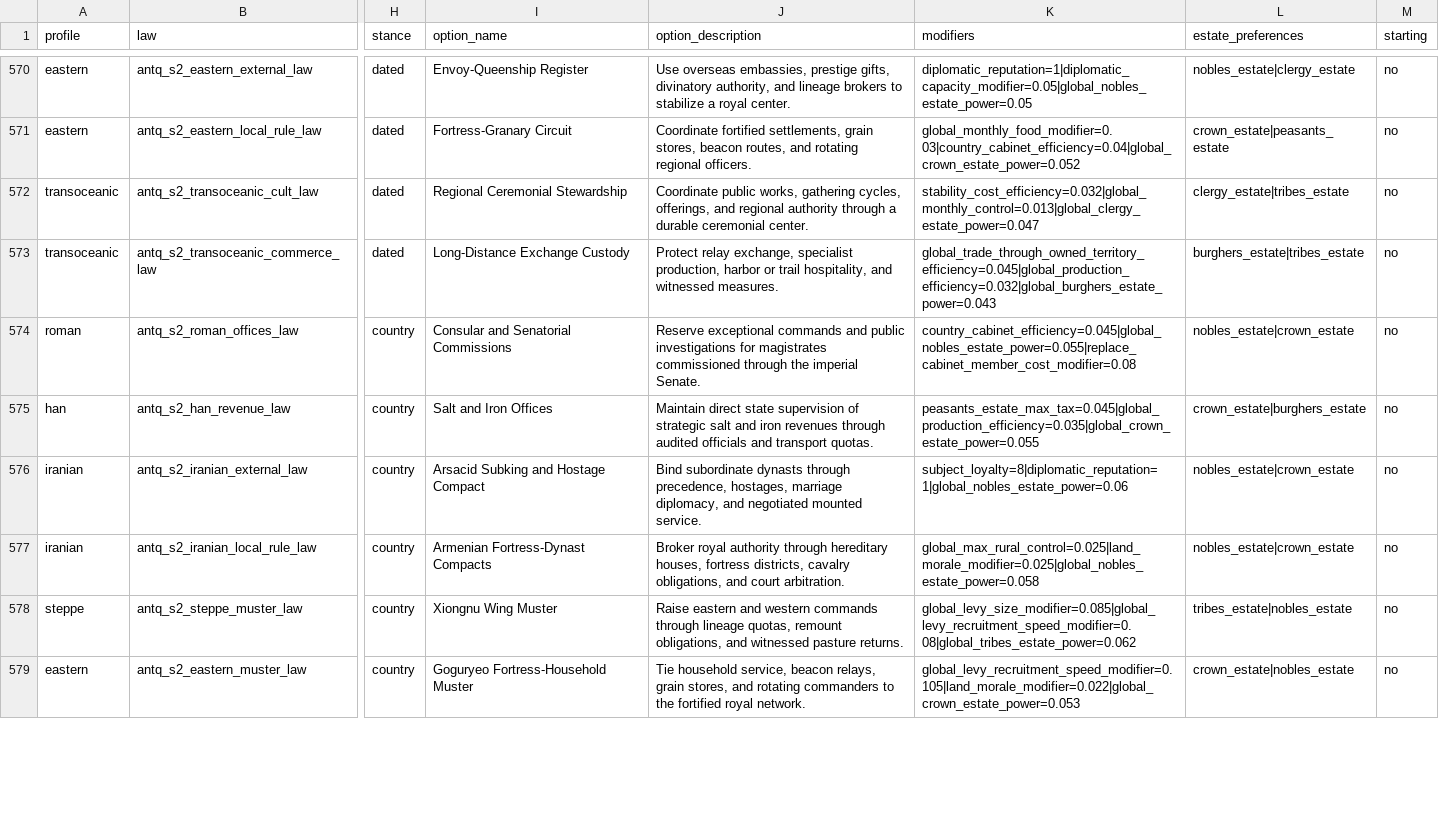
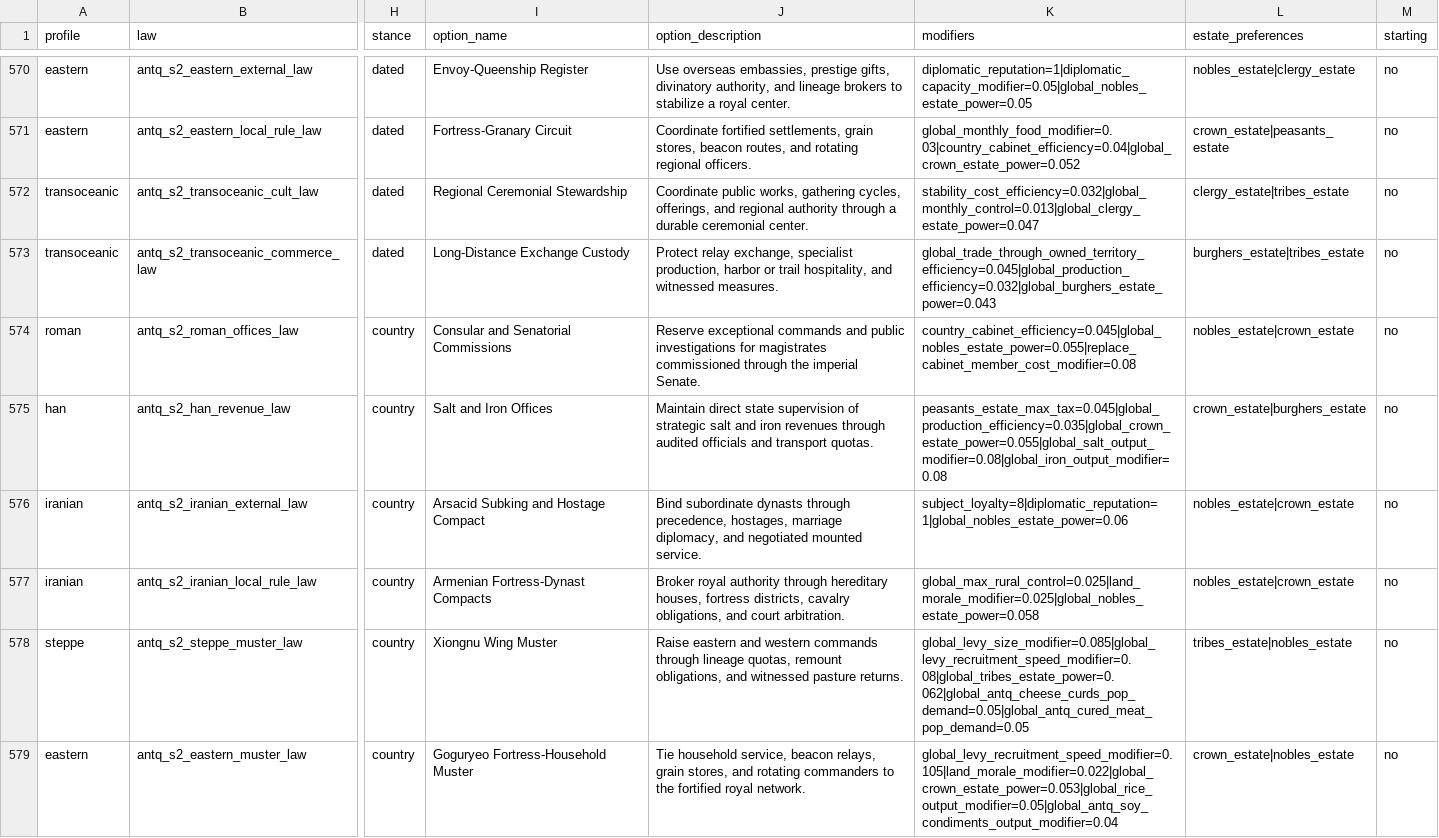
Before and after one commit to Rockydo/antiqvitas, a CSV file: docs/m6/ancient_law_options.csv, drawn as a sheet; only a part is shown, gaps mark what is left out; the diff covers the shown part only; the diff names each change by its address in the sheet, - before the commit and + after, or states it on an @@ line.

Commit message:
feat(economy): connect goods to ancient institutions

```diff
--- a/docs/m6/ancient_law_options.csv
+++ b/docs/m6/ancient_law_options.csv
-K575 (modifiers): peasants_estate_max_tax=0.045|global_production_efficiency=0.035|global_crown_estate_power=0.055
+K575 (modifiers): peasants_estate_max_tax=0.045|global_production_efficiency=0.035|global_crown_estate_power=0.055|global_salt_output_modifier=0.08|global_iron_output_modifier=0.08
-K578 (modifiers): global_levy_size_modifier=0.085|global_levy_recruitment_speed_modifier=0.08|global_tribes_estate_power=0.062
+K578 (modifiers): global_levy_size_modifier=0.085|global_levy_recruitment_speed_modifier=0.08|global_tribes_estate_power=0.062|global_antq_cheese_curds_pop_demand=0.05|global_antq_cured_meat_pop_demand=0.05
-K579 (modifiers): global_levy_recruitment_speed_modifier=0.105|land_morale_modifier=0.022|global_crown_estate_power=0.053
+K579 (modifiers): global_levy_recruitment_speed_modifier=0.105|land_morale_modifier=0.022|global_crown_estate_power=0.053|global_rice_output_modifier=0.05|global_antq_soy_condiments_output_modifier=0.04
```
Also changed, not shown: 5 edited cells elsewhere in this file, 35 other files.
